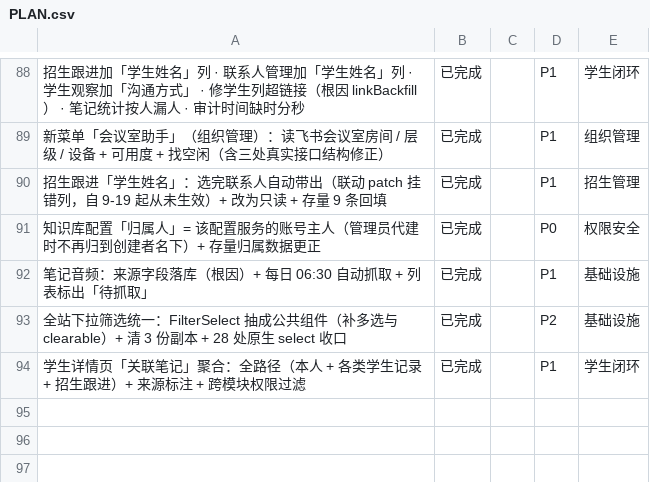
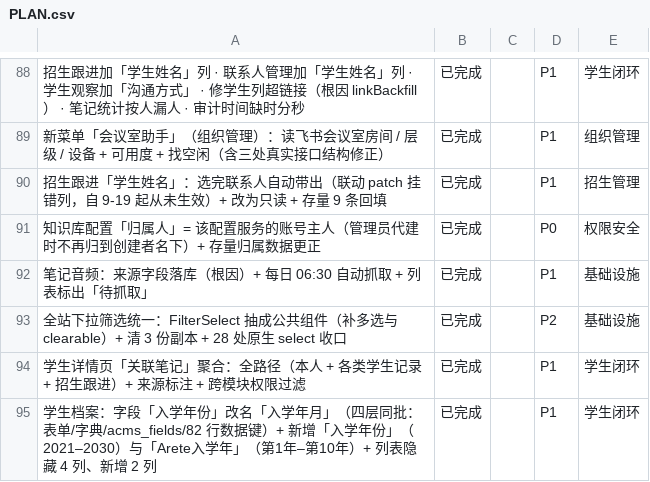
Before and after one commit to sunxufeng/acms, a CSV file: PLAN.csv, drawn as a sheet; only a part is shown, gaps mark what is left out; the diff names each change by its address in the sheet, - before the commit and + after, or states it on an @@ line.

Commit message:
docs: 归档「学生档案字段改名与新增」交付（四层同批 + 列表列调整）
PLAN.md 第二节补 1 条、第四节补里程碑、第五节统计重算（71 / 待办 6 项）；
PLAN.csv 同步；TASKS-ARCHIVE 补 8 条执行记录。

顺带登记 #14：`Arete毕业届` 与 `入学年级` 两处「字典选项与实际数据不匹配」
（按峰哥决定先只报告，不动数据）。

```diff
--- a/PLAN.csv
+++ b/PLAN.csv
+row 95: 学生档案：字段「入学年份」改名「入学年月」（四层同批：表单/字典/acms_fields/82 行数据键）+ 新增「入学年份」（2021–2030）与「Arete入学年」（第1年–第10年）+ 列表隐藏 4 列、新增 2 列 | 已完成 |  | P1 | 学生闭环
```
Also changed, not shown: 2 other files.
